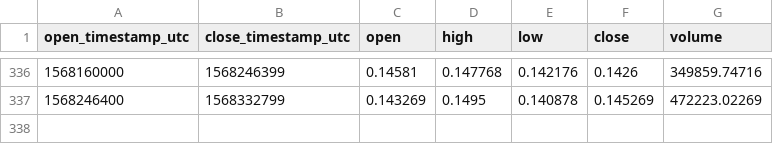
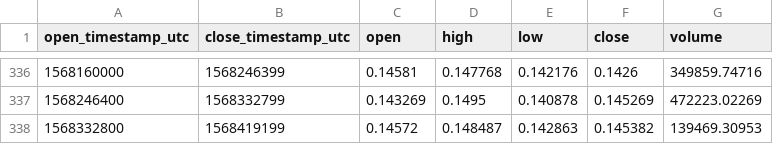
Before and after one commit to cryptobigbro/coinbasepro-ZRX-EUR, a CSV file: coinbasepro-ZRX-EUR-1d.csv, drawn as a sheet; only a part is shown, gaps mark what is left out.

```diff
--- a/coinbasepro-ZRX-EUR-1d.csv
+++ b/coinbasepro-ZRX-EUR-1d.csv
@@ -337 +337,2 @@ open_timestamp_utc,close_timestamp_utc,open,high,low,close,volume
 1568246400,1568332799,0.143269,0.1495,0.140878,0.145269,472223.02269
+1568332800,1568419199,0.14572,0.148487,0.142863,0.145382,139469.30953
```
Also changed, not shown: coinbasepro-ZRX-EUR-1h.csv, 1 other file.
